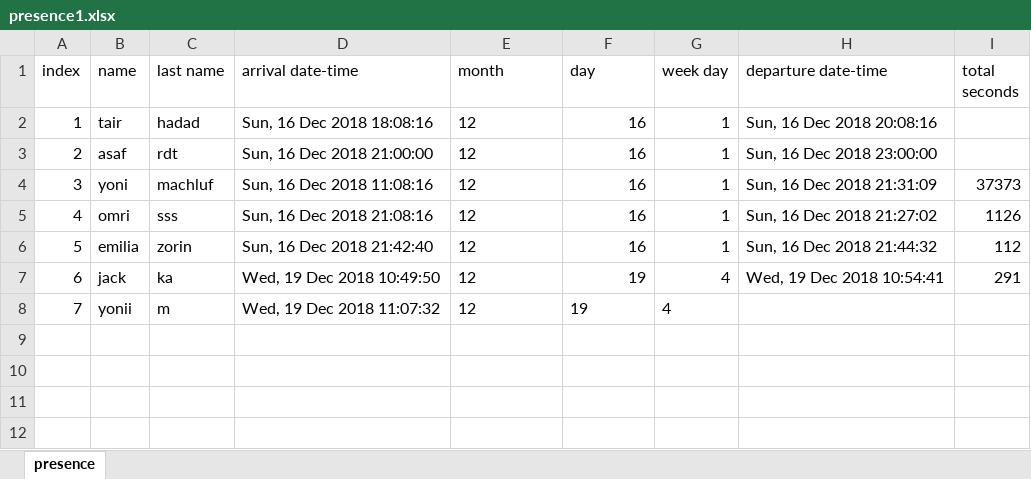
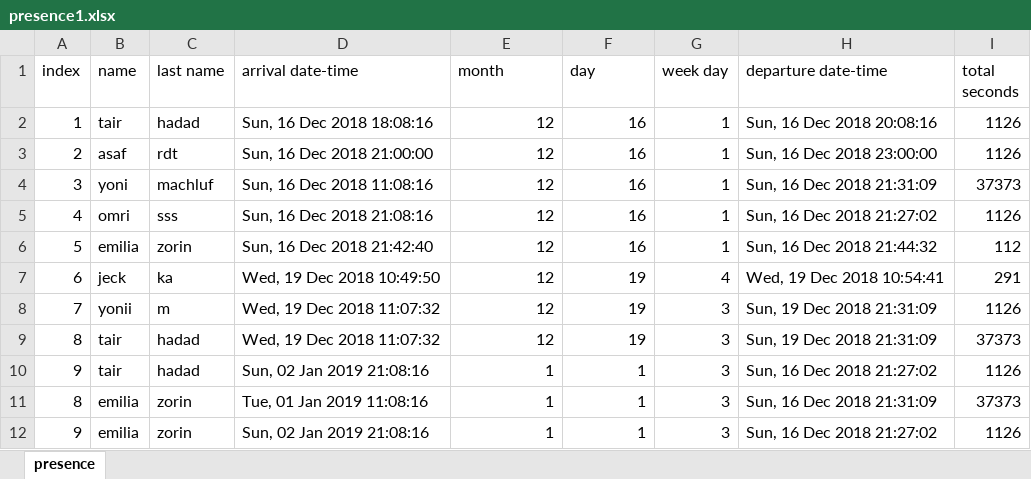
Before and after one commit to MichalTshobruzki/Group2_Yesodot, an Excel workbook: final project/presence1.xlsx, sheet presence, drawn as a sheet; values as stored, in another font and other column widths than the file's, no borders; the diff names each change by its address in the sheet, - before the commit and + after, or states it on an @@ line.

```diff
--- a/final project/presence1.xlsx (sheet presence)
+++ b/final project/presence1.xlsx (sheet presence)
-E2:E7 alignment: left
+E2:E7 alignment: right
-I2:I3 (total seconds): (empty)
+I2:I3 (total seconds): 1126
-B7 (name): jack
+B7 (name): jeck
-E8:F8 alignment: left
+E8:F8 alignment: right
-G8 (week day): 4
+G8 (week day): 3
-H8 (departure date-time): (empty)
+H8 (departure date-time): Sun, 19 Dec 2018 21:31:09
-I8 (total seconds): (empty)
+I8 (total seconds): 1126
+row 9: 8 | tair | hadad | Wed, 19 Dec 2018 11:07:32 | 12 | 19 | 3 | Sun, 19 Dec 2018 21:31:09 | 37373
+row 10: 9 | tair | hadad | Sun, 02 Jan 2019 21:08:16 | 1 | 1 | 3 | Sun, 16 Dec 2018 21:27:02 | 1126
+row 11: 8 | emilia | zorin | Tue, 01 Jan 2019 11:08:16 | 1 | 1 | 3 | Sun, 16 Dec 2018 21:31:09 | 37373
+row 12: 9 | emilia | zorin | Sun, 02 Jan 2019 21:08:16 | 1 | 1 | 3 | Sun, 16 Dec 2018 21:27:02 | 1126
```
Also changed, not shown: 1 other file.
